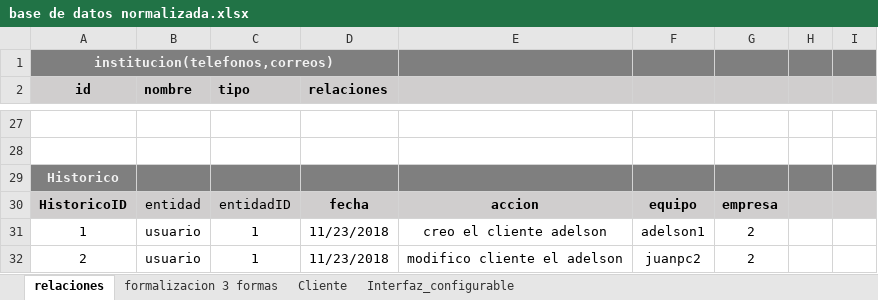
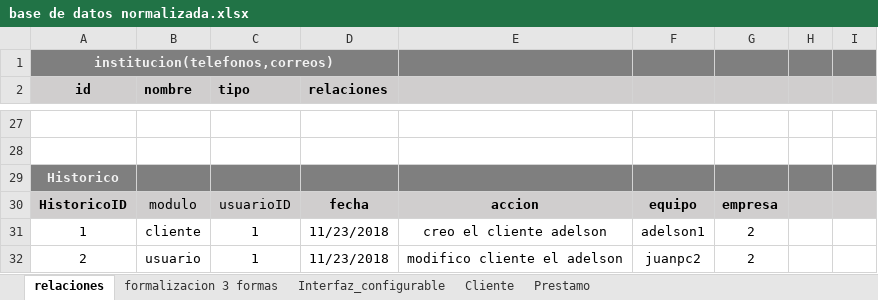
Before and after one commit to Adelson-org/utilitario, an Excel workbook: base de datos normalizada.xlsx, sheet relaciones, drawn as a sheet; only a part is shown, gaps mark what is left out; values as stored, in another font and other column widths than the file's, no borders; the diff names each change by its address in the sheet, - before the commit and + after, or states it on an @@ line.

Commit message:
normalizando prestamo

```diff
--- a/base de datos normalizada.xlsx (sheet relaciones)
+++ b/base de datos normalizada.xlsx (sheet relaciones)
+sheet tab: Prestamo
@@ sheet tab order changed: relaciones | formalizacion 3 formas | Interfaz_configurable | Cliente | Prestamo @@
-B30 (nombre): entidad
+B30 (nombre): modulo
-C30 (tipo): entidadID
+C30 (tipo): usuarioID
-B31 (nombre): usuario
+B31 (nombre): cliente
```
Also changed, not shown: sheet formalizacion 3 formas.
